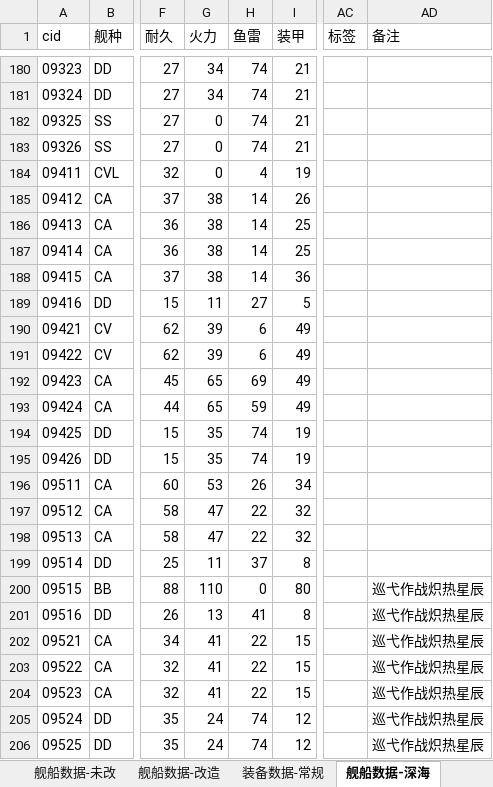
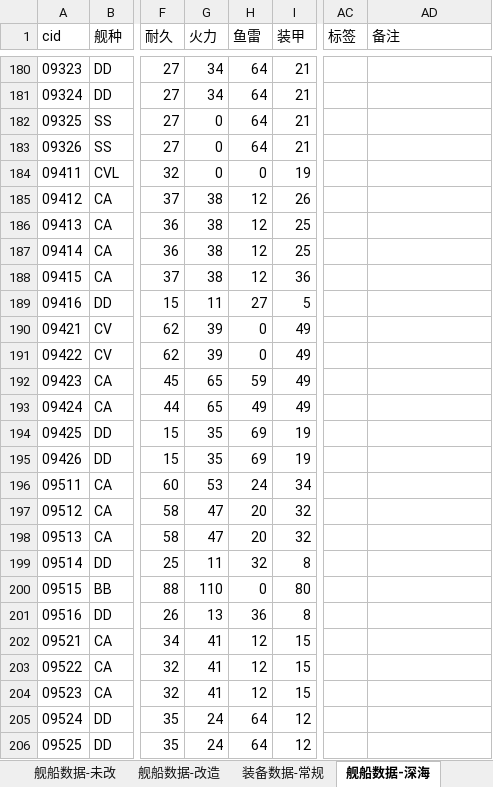
Before and after one commit to YinHeYuanZheng/WSGR_simulation, an Excel workbook: depend/ship/database.xlsx, sheet 舰船数据-深海, drawn as a sheet; only a part is shown, gaps mark what is left out; values as stored, in another font and other column widths than the file's, no borders; the diff covers the shown part only; the diff names each change by its address in the sheet, - before the commit and + after, or states it on an @@ line.

```diff
--- a/depend/ship/database.xlsx (sheet 舰船数据-深海)
+++ b/depend/ship/database.xlsx (sheet 舰船数据-深海)
-H180:H183 (鱼雷): 74
+H180:H183 (鱼雷): 64
-H184 (鱼雷): 4
+H184 (鱼雷): 0
-H185:H188 (鱼雷): 14
+H185:H188 (鱼雷): 12
-H190:H191 (鱼雷): 6
+H190:H191 (鱼雷): 0
-H192 (鱼雷): 69
+H192 (鱼雷): 59
-H193 (鱼雷): 59
+H193 (鱼雷): 49
-H194:H195 (鱼雷): 74
+H194:H195 (鱼雷): 69
-H196 (鱼雷): 26
+H196 (鱼雷): 24
-H197:H198 (鱼雷): 22
+H197:H198 (鱼雷): 20
-H199 (鱼雷): 37
+H199 (鱼雷): 32
-AD200:AD206 (备注): 巡弋作战炽热星辰
+AD200:AD206 (备注): (empty)
-H201 (鱼雷): 41
+H201 (鱼雷): 36
-H202:H204 (鱼雷): 22
+H202:H204 (鱼雷): 12
-H205:H206 (鱼雷): 74
+H205:H206 (鱼雷): 64
```
Also changed, not shown: 78 edited cells elsewhere in this sheet.
